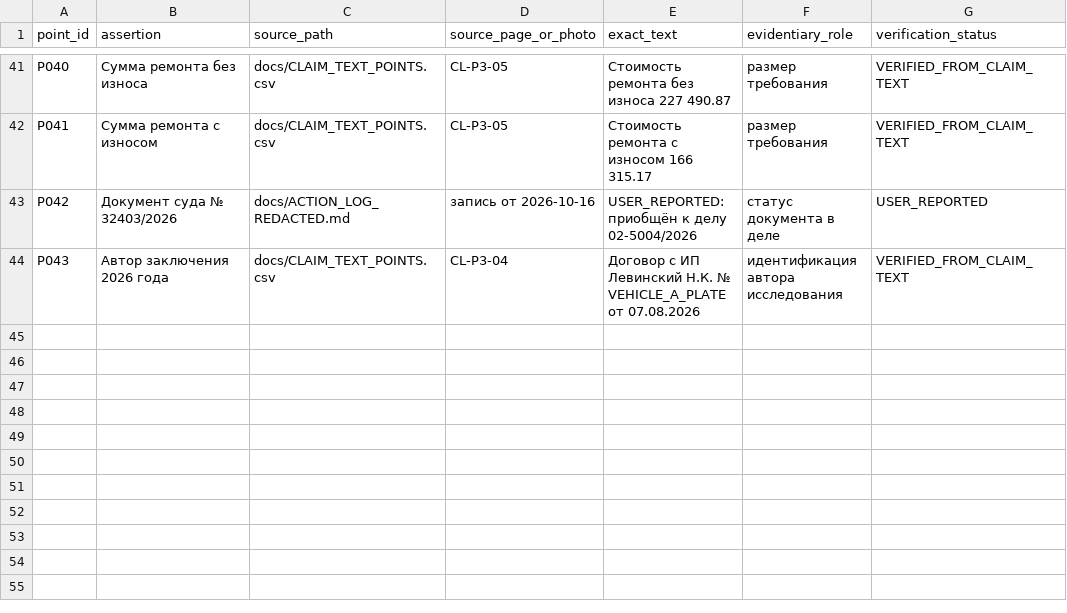
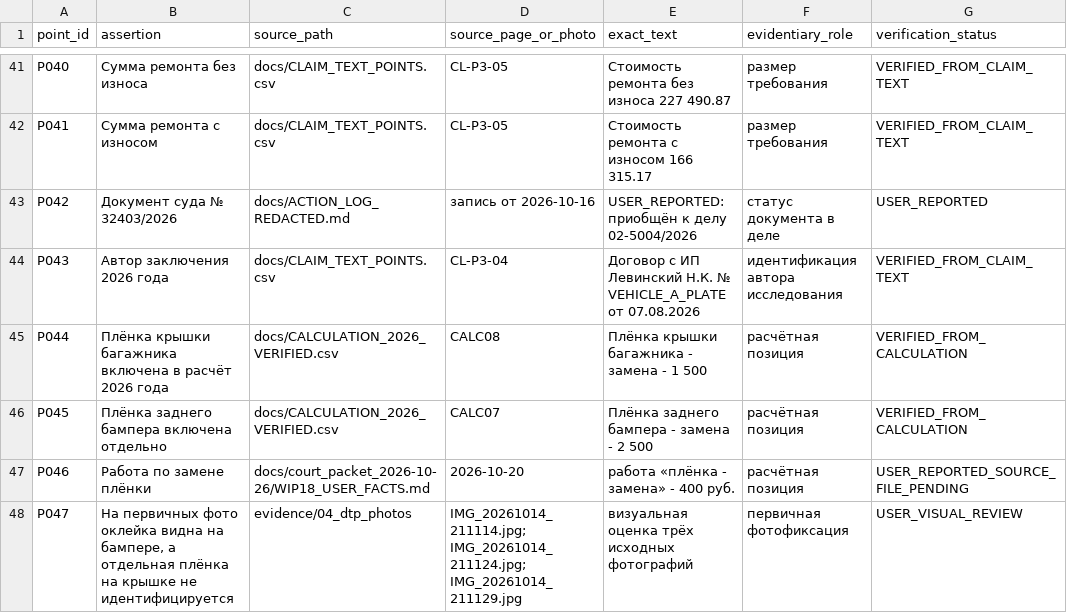
Before and after one commit to wanga1712/010103_syd_vicios, a CSV file: docs/court_packet_2026-10-26/08_SOURCE_ASSERTION_MAP.csv, drawn as a sheet; only a part is shown, gaps mark what is left out.

Commit message:
WIP-18.1 put causation first and refine evidence

```diff
--- a/docs/court_packet_2026-10-26/08_SOURCE_ASSERTION_MAP.csv
+++ b/docs/court_packet_2026-10-26/08_SOURCE_ASSERTION_MAP.csv
@@ -44 +44,5 @@ P042,Документ суда № 32403/2026,docs/ACTION_LOG_REDACTED.md,зап
 P043,Автор заключения 2026 года,docs/CLAIM_TEXT_POINTS.csv,CL-P3-04,Договор с ИП Левинский Н.К. № VEHICLE_A_PLATE от 07.08.2026,идентификация автора исследования,VERIFIED_FROM_CLAIM_TEXT
+P044,Плёнка крышки багажника включена в расчёт 2026 года,docs/CALCULATION_2026_VERIFIED.csv,CALC08,"Плёнка крышки багажника - замена - 1 500",расчётная позиция,VERIFIED_FROM_CALCULATION
+P045,Плёнка заднего бампера включена отдельно,docs/CALCULATION_2026_VERIFIED.csv,CALC07,"Плёнка заднего бампера - замена - 2 500",расчётная позиция,VERIFIED_FROM_CALCULATION
+P046,Работа по замене плёнки,docs/court_packet_2026-10-26/WIP18_USER_FACTS.md,2026-10-20,"работа «плёнка - замена» - 400 руб.",расчётная позиция,USER_REPORTED_SOURCE_FILE_PENDING
+P047,"На первичных фото оклейка видна на бампере, а отдельная плёнка на крышке не идентифицируется",evidence/04_dtp_photos,"IMG_20261014_211114.jpg; IMG_20261014_211124.jpg; IMG_20261014_211129.jpg",визуальная оценка трёх исходных фотографий,первичная фотофиксация,USER_VISUAL_REVIEW
```
Also changed, not shown: docs/DAMAGE_CAUSATION_MATRIX.csv, docs/EVIDENCE_MATRIX_REDACTED.csv, 11 other files.
